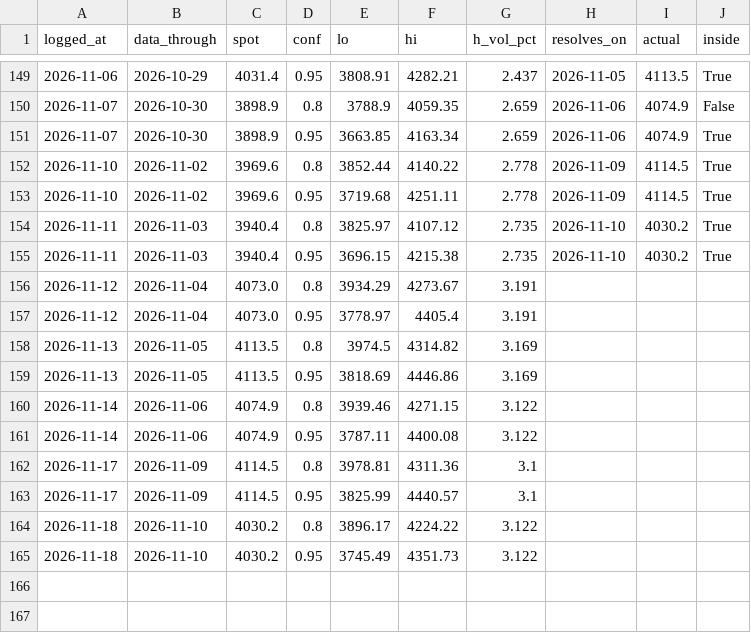
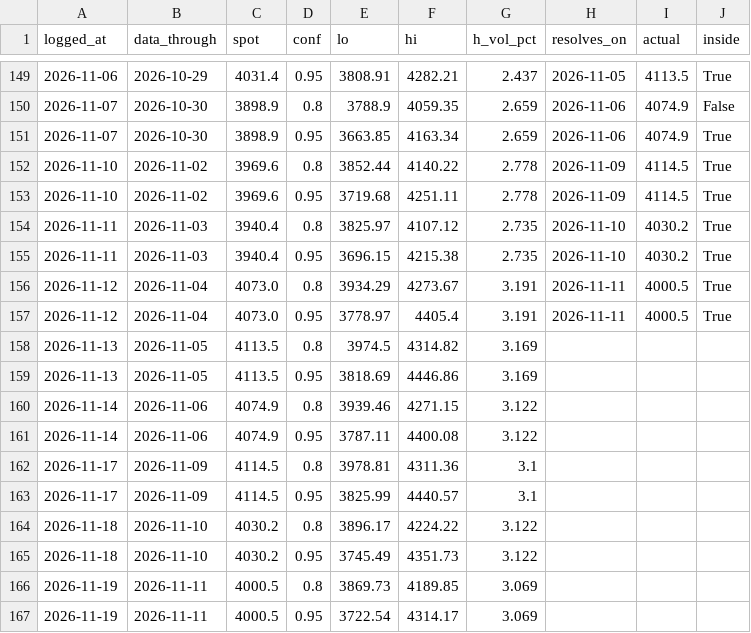
Before and after one commit to Srimurari14/gold-band, a CSV file: logs/predictions.csv, drawn as a sheet; only a part is shown, gaps mark what is left out.

```diff
--- a/logs/predictions.csv
+++ b/logs/predictions.csv
@@ -155,4 +155,4 @@ logged_at,data_through,spot,conf,lo,hi,h_vol_pct,resolves_on,actual,inside
 2026-11-11,2026-11-03,3940.4,0.95,3696.15,4215.38,2.735,2026-11-10,4030.2,True
-2026-11-12,2026-11-04,4073.0,0.8,3934.29,4273.67,3.191,,,
-2026-11-12,2026-11-04,4073.0,0.95,3778.97,4405.4,3.191,,,
+2026-11-12,2026-11-04,4073.0,0.8,3934.29,4273.67,3.191,2026-11-11,4000.5,True
+2026-11-12,2026-11-04,4073.0,0.95,3778.97,4405.4,3.191,2026-11-11,4000.5,True
 2026-11-13,2026-11-05,4113.5,0.8,3974.5,4314.82,3.169,,,
@@ -165 +165,3 @@ logged_at,data_through,spot,conf,lo,hi,h_vol_pct,resolves_on,actual,inside
 2026-11-18,2026-11-10,4030.2,0.95,3745.49,4351.73,3.122,,,
+2026-11-19,2026-11-11,4000.5,0.8,3869.73,4189.85,3.069,,,
+2026-11-19,2026-11-11,4000.5,0.95,3722.54,4314.17,3.069,,,
```
Also changed, not shown: logs/daily_predictions.csv.
